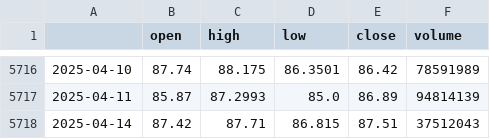
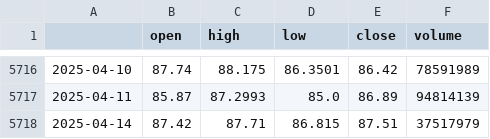
Before and after one commit to JAdamHub/MLOps-Exam-Submission, a CSV file: data/raw/macro/treasury_etf_daily.csv, drawn as a sheet; only a part is shown, gaps mark what is left out.

```diff
--- a/data/raw/macro/treasury_etf_daily.csv
+++ b/data/raw/macro/treasury_etf_daily.csv
@@ -5717,2 +5717,2 @@
 2025-04-11,85.87,87.2993,85.0,86.89,94814139
-2025-04-14,87.42,87.71,86.815,87.51,37512043
+2025-04-14,87.42,87.71,86.815,87.51,37517979
```
Also changed, not shown: data/raw/macro/crude_oil_etf_daily.csv, data/raw/macro/europe_daily.csv, 25 other files.
